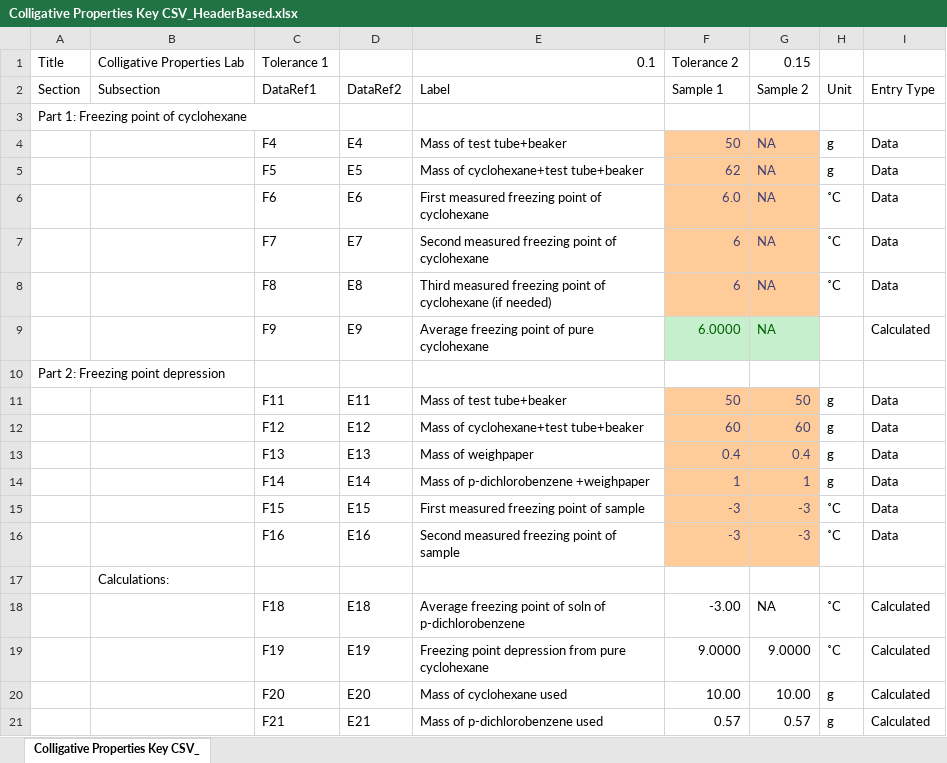
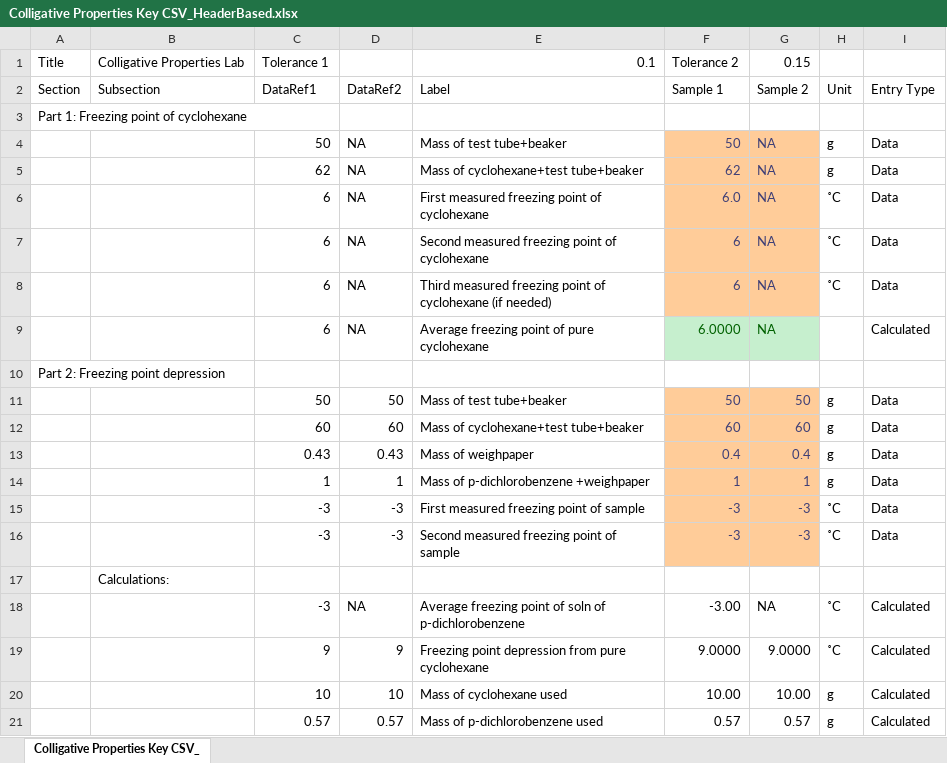
Before and after one commit to Chokichi/kakb-lab-calculator, an Excel workbook: Excel Logic/Colligative Properties Key CSV_HeaderBased.xlsx, sheet Colligative Properties Key CSV_, drawn as a sheet; only a part is shown; values as stored, in another font and other column widths than the file's, no borders; the diff covers the shown part only; the diff names each change by its address in the sheet, - before the commit and + after, or states it on an @@ line.

```diff
--- a/Excel Logic/Colligative Properties Key CSV_HeaderBased.xlsx (sheet Colligative Properties Key CSV_)
+++ b/Excel Logic/Colligative Properties Key CSV_HeaderBased.xlsx (sheet Colligative Properties Key CSV_)
-C4: F4
+C4: 50
-D4: E4
+D4: NA
-C5: F5
+C5: 62
-D5: E5
+D5: NA
-C6: F6
+C6: 6
-D6: E6
+D6: NA
-C7: F7
+C7: 6
-D7: E7
+D7: NA
-C8: F8
+C8: 6
-D8: E8
+D8: NA
-C9: F9
+C9: 6
-D9: E9
+D9: NA
-C11: F11
+C11: 50
-D11: E11
+D11: 50
-C12: F12
+C12: 60
-D12: E12
+D12: 60
-C13: F13
+C13: 0.43
-D13: E13
+D13: 0.43
-C14: F14
+C14: 1
-D14: E14
+D14: 1
-C15: F15
+C15: -3
-D15: E15
+D15: -3
-C16: F16
+C16: -3
-D16: E16
+D16: -3
-C18: F18
+C18: -3
-D18: E18
+D18: NA
-C19: F19
+C19: 9
-D19: E19
+D19: 9
-C20: F20
+C20: 10
-D20: E20
+D20: 10
-C21: F21
+C21: 0.57
-D21: E21
+D21: 0.57
```
Also changed, not shown: 42 edited cells elsewhere in this sheet, Excel Logic/KaKb Key Calculator Formulas.xlsx, 18 other files.
